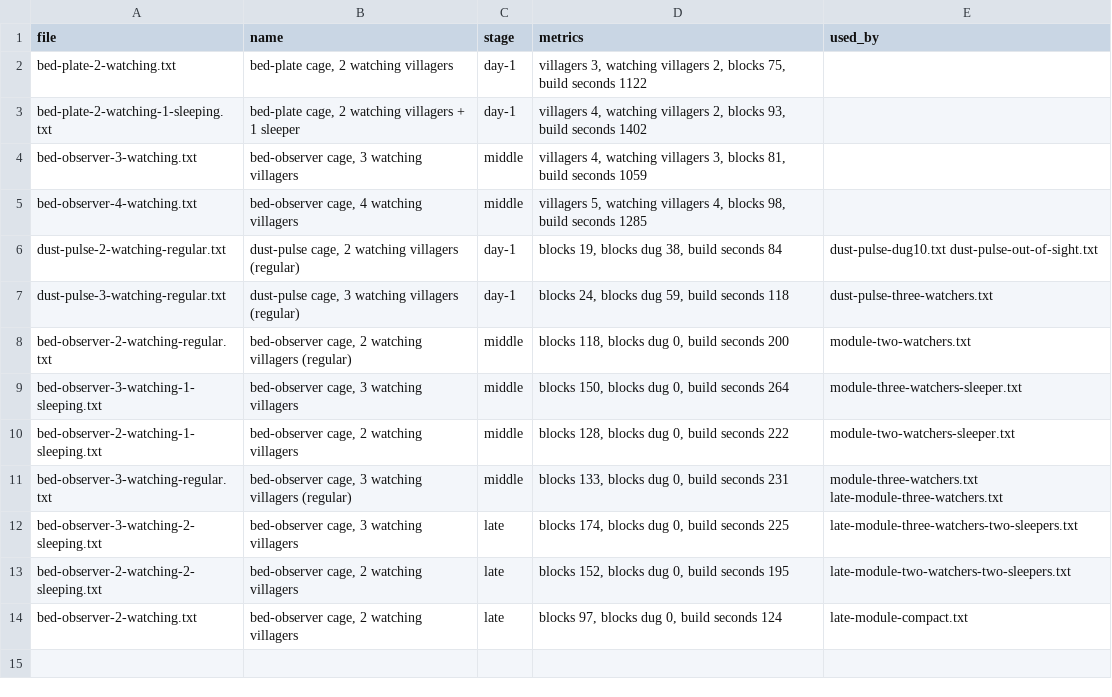
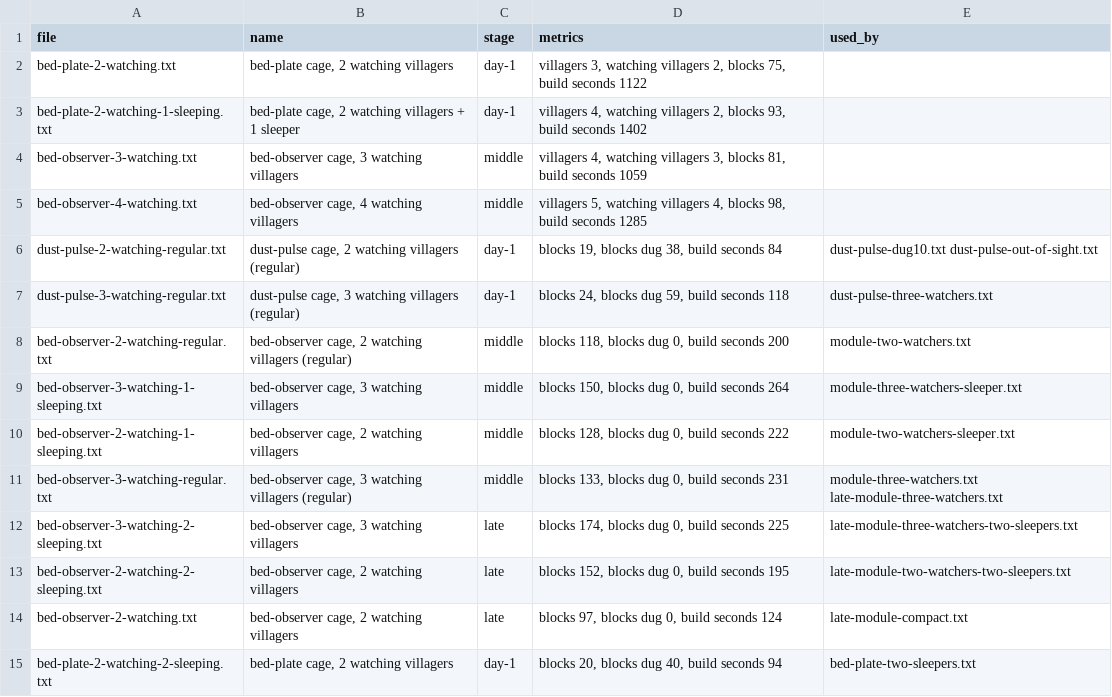
Before and after one commit to vjeux/redstonepedia, a TSV file: designs/farms/iron/parts/cage/members.tsv, drawn as a sheet.

Commit message:
farms/iron/day-1: bed-plate-two-sleepers, the no-redstone cage front's +2 sleepers member (ironspec: a separate front member, more than 10% from the pick on both objectives; the +3 sleepers its twin): two watchers and two sleepers, pit 19, dug 11, the access built in, main's AI-on judge with travel, --no-gate: 346 iron/h (339-353, 96 runs), build 39.5 min, T 43.5; with its parts.tsv. Tests run: mctas site variation --no-gate (redsim judge); mctas farmopt parts-tsv; mctas site parts

```diff
--- a/designs/farms/iron/parts/cage/members.tsv
+++ b/designs/farms/iron/parts/cage/members.tsv
@@ -14 +14,2 @@ bed-observer-2-watching-2-sleeping.txt	bed-observer cage, 2 watching villagers	l
 bed-observer-2-watching.txt	bed-observer cage, 2 watching villagers	late	blocks 97, blocks dug 0, build seconds 124	late-module-compact.txt
+bed-plate-2-watching-2-sleeping.txt	bed-plate cage, 2 watching villagers	day-1	blocks 20, blocks dug 40, build seconds 94	bed-plate-two-sleepers.txt
```
Also changed, not shown: designs/farms/iron/day-1/variations.tsv, designs/farms/iron/parts/access/members.tsv, 6 other files.
